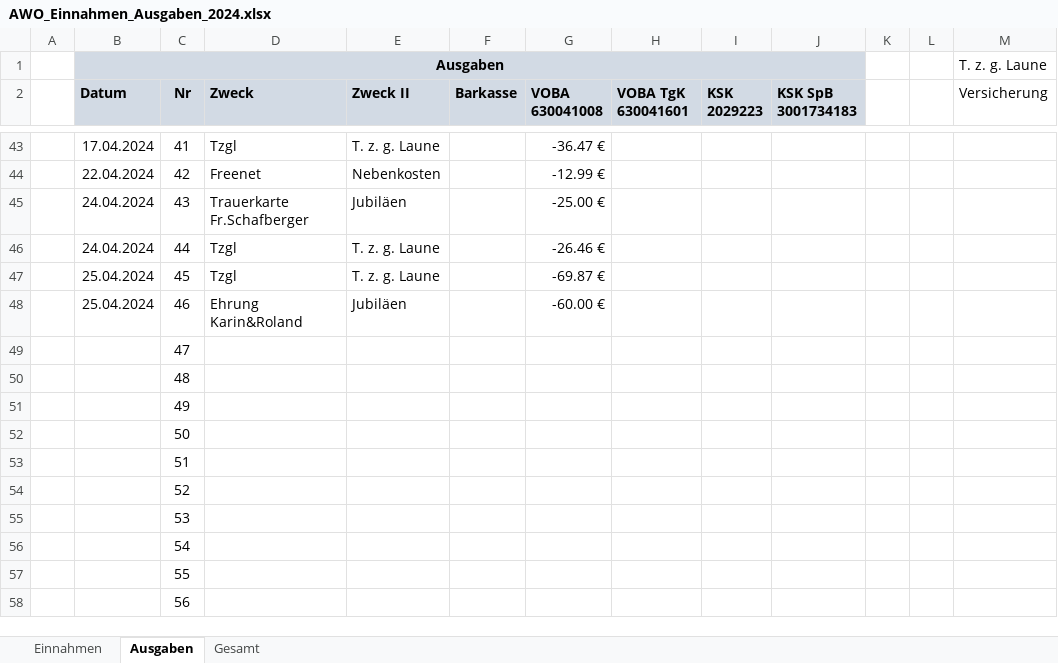
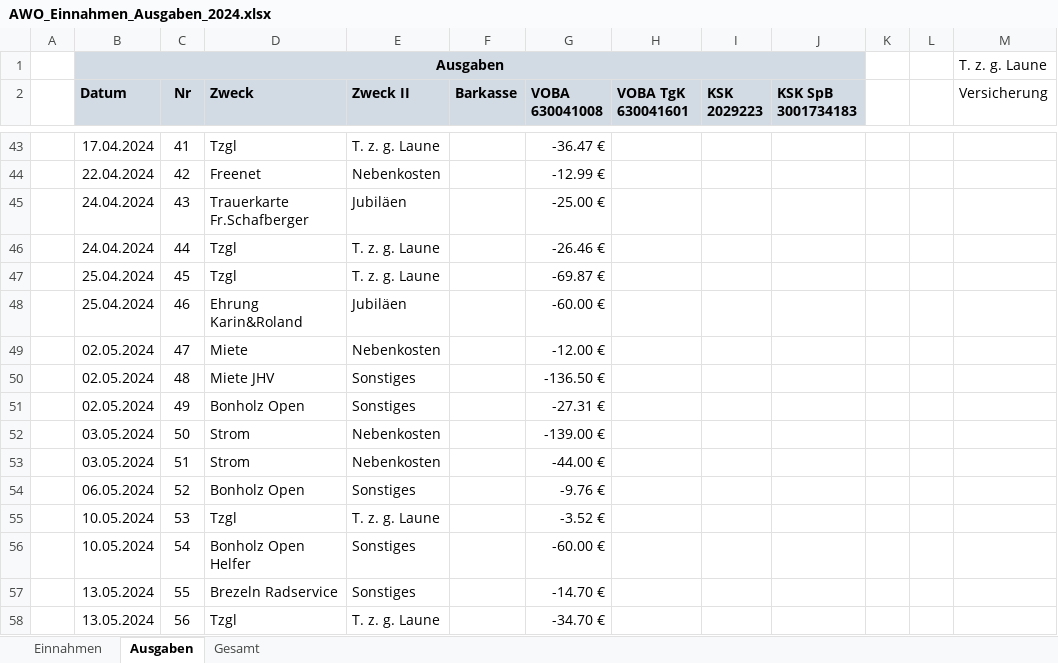
Before and after one commit to bwildner/AWO, an Excel workbook: 2024/AWO_Einnahmen_Ausgaben_2024.xlsx, sheet Ausgaben, drawn as a sheet; only a part is shown, gaps mark what is left out; values as stored, in another font and other column widths than the file's, no borders; conditional formats not drawn; the diff covers the shown part only; the diff names each change by its address in the sheet, - before the commit and + after, or states it on an @@ line.

```diff
--- a/2024/AWO_Einnahmen_Ausgaben_2024.xlsx (sheet Ausgaben)
+++ b/2024/AWO_Einnahmen_Ausgaben_2024.xlsx (sheet Ausgaben)
-B49:B51 (Datum): (empty)
+B49:B51 (Datum): 02.05.2024
-D49 (Zweck): (empty)
+D49 (Zweck): Miete
-E49 (Zweck II): (empty)
+E49 (Zweck II): Nebenkosten
-G49 (VOBA 630041008): (empty)
+G49 (VOBA 630041008): -12.00 €
-D50 (Zweck): (empty)
+D50 (Zweck): Miete JHV
-E50:E51 (Zweck II): (empty)
+E50:E51 (Zweck II): Sonstiges
-G50 (VOBA 630041008): (empty)
+G50 (VOBA 630041008): -136.50 €
-D51 (Zweck): (empty)
+D51 (Zweck): Bonholz Open
-G51 (VOBA 630041008): (empty)
+G51 (VOBA 630041008): -27.31 €
-B52:B53 (Datum): (empty)
+B52:B53 (Datum): 03.05.2024
-D52:D53 (Zweck): (empty)
+D52:D53 (Zweck): Strom
-E52:E53 (Zweck II): (empty)
+E52:E53 (Zweck II): Nebenkosten
-G52 (VOBA 630041008): (empty)
+G52 (VOBA 630041008): -139.00 €
-G53 (VOBA 630041008): (empty)
+G53 (VOBA 630041008): -44.00 €
-B54 (Datum): (empty)
+B54 (Datum): 06.05.2024
-D54 (Zweck): (empty)
+D54 (Zweck): Bonholz Open
-E54 (Zweck II): (empty)
+E54 (Zweck II): Sonstiges
-G54 (VOBA 630041008): (empty)
+G54 (VOBA 630041008): -9.76 €
-B55:B56 (Datum): (empty)
+B55:B56 (Datum): 10.05.2024
-D55 (Zweck): (empty)
+D55 (Zweck): Tzgl
-E55 (Zweck II): (empty)
+E55 (Zweck II): T. z. g. Laune
-G55 (VOBA 630041008): (empty)
+G55 (VOBA 630041008): -3.52 €
-D56 (Zweck): (empty)
+D56 (Zweck): Bonholz Open Helfer
-E56:E57 (Zweck II): (empty)
+E56:E57 (Zweck II): Sonstiges
-G56 (VOBA 630041008): (empty)
+G56 (VOBA 630041008): -60.00 €
-B57:B58 (Datum): (empty)
+B57:B58 (Datum): 13.05.2024
-D57 (Zweck): (empty)
+D57 (Zweck): Brezeln Radservice
-G57 (VOBA 630041008): (empty)
+G57 (VOBA 630041008): -14.70 €
-D58 (Zweck): (empty)
+D58 (Zweck): Tzgl
-E58 (Zweck II): (empty)
+E58 (Zweck II): T. z. g. Laune
-G58 (VOBA 630041008): (empty)
+G58 (VOBA 630041008): -34.70 €
```
Also changed, not shown: 29 edited cells elsewhere in this sheet, sheet Einnahmen, 25 other files.
